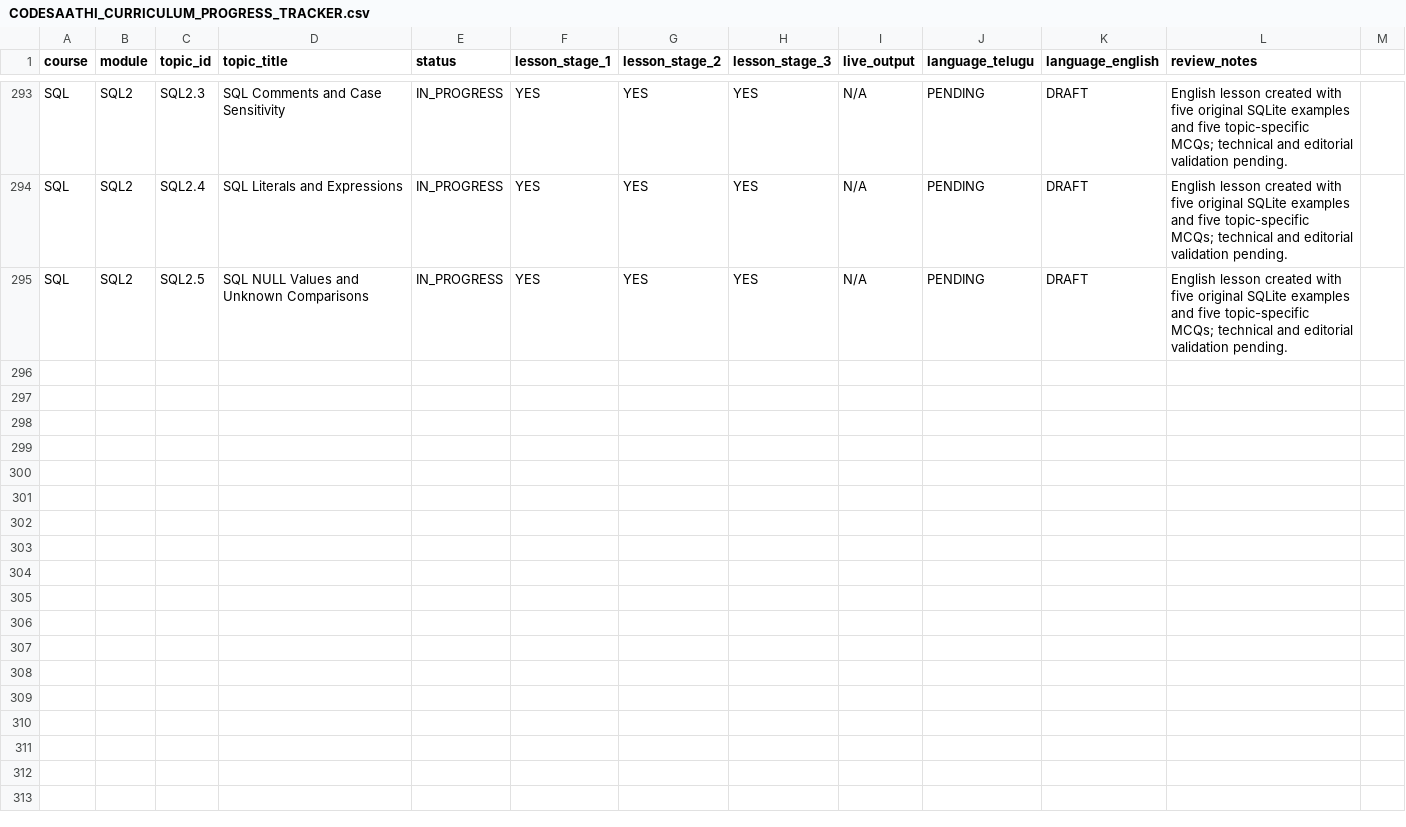
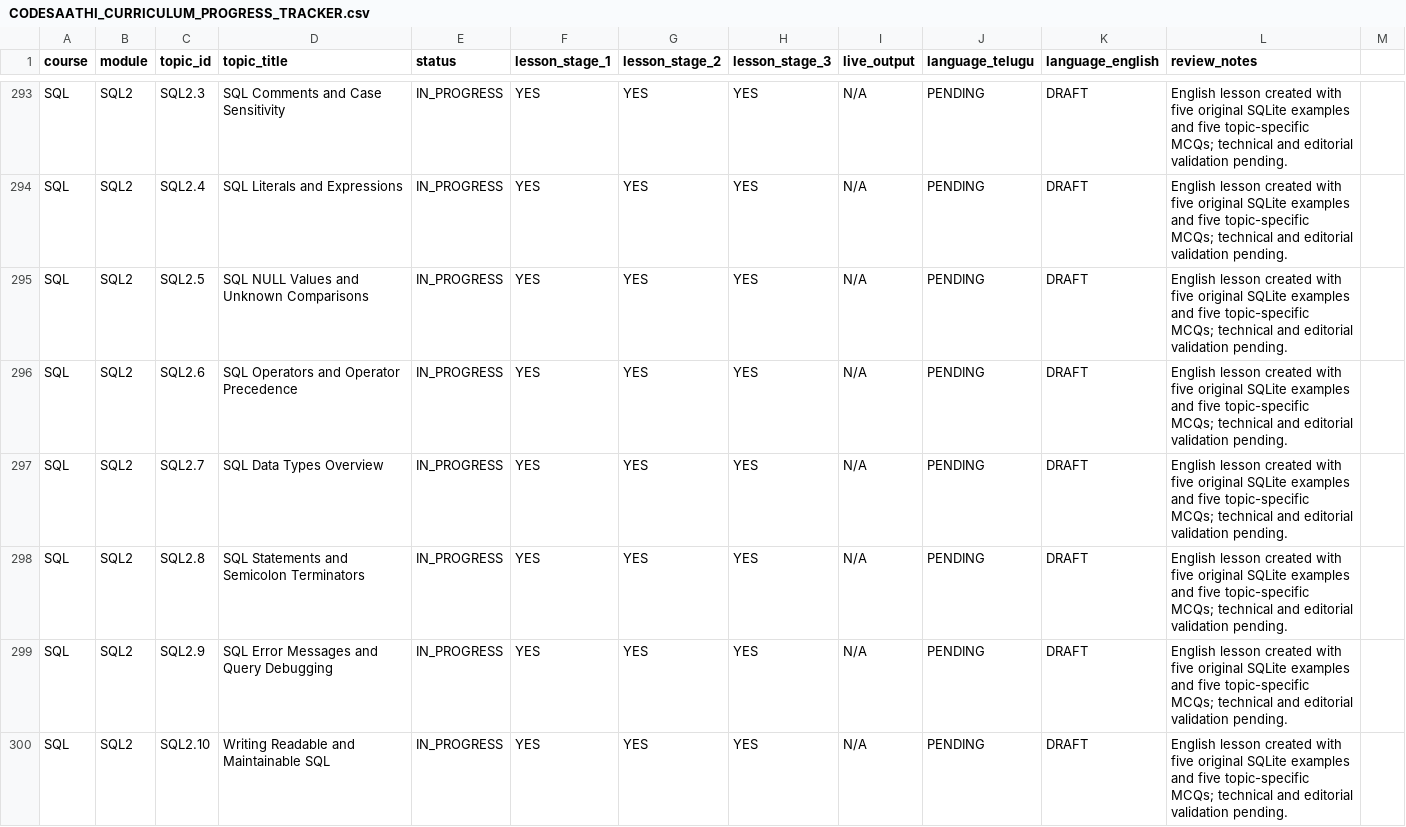
Before and after one commit to kharchasaathi/MULTILINGUAL_PROGRAMMING_LEARNING_PLATFORM, a CSV file: docs/CODESAATHI_CURRICULUM_PROGRESS_TRACKER.csv, drawn as a sheet; only a part is shown, gaps mark what is left out.

Commit message:
Track SQL2 practical syntax lessons

```diff
--- a/docs/CODESAATHI_CURRICULUM_PROGRESS_TRACKER.csv
+++ b/docs/CODESAATHI_CURRICULUM_PROGRESS_TRACKER.csv
@@ -295 +295,6 @@ SQL,SQL2,SQL2.4,"SQL Literals and Expressions",IN_PROGRESS,YES,YES,YES,N/A,PENDI
 SQL,SQL2,SQL2.5,"SQL NULL Values and Unknown Comparisons",IN_PROGRESS,YES,YES,YES,N/A,PENDING,DRAFT,"English lesson created with five original SQLite examples and five topic-specific MCQs; technical and editorial validation pending."
+SQL,SQL2,SQL2.6,"SQL Operators and Operator Precedence",IN_PROGRESS,YES,YES,YES,N/A,PENDING,DRAFT,"English lesson created with five original SQLite examples and five topic-specific MCQs; technical and editorial validation pending."
+SQL,SQL2,SQL2.7,"SQL Data Types Overview",IN_PROGRESS,YES,YES,YES,N/A,PENDING,DRAFT,"English lesson created with five original SQLite examples and five topic-specific MCQs; technical and editorial validation pending."
+SQL,SQL2,SQL2.8,"SQL Statements and Semicolon Terminators",IN_PROGRESS,YES,YES,YES,N/A,PENDING,DRAFT,"English lesson created with five original SQLite examples and five topic-specific MCQs; technical and editorial validation pending."
+SQL,SQL2,SQL2.9,"SQL Error Messages and Query Debugging",IN_PROGRESS,YES,YES,YES,N/A,PENDING,DRAFT,"English lesson created with five original SQLite examples and five topic-specific MCQs; technical and editorial validation pending."
+SQL,SQL2,SQL2.10,"Writing Readable and Maintainable SQL",IN_PROGRESS,YES,YES,YES,N/A,PENDING,DRAFT,"English lesson created with five original SQLite examples and five topic-specific MCQs; technical and editorial validation pending."
```
